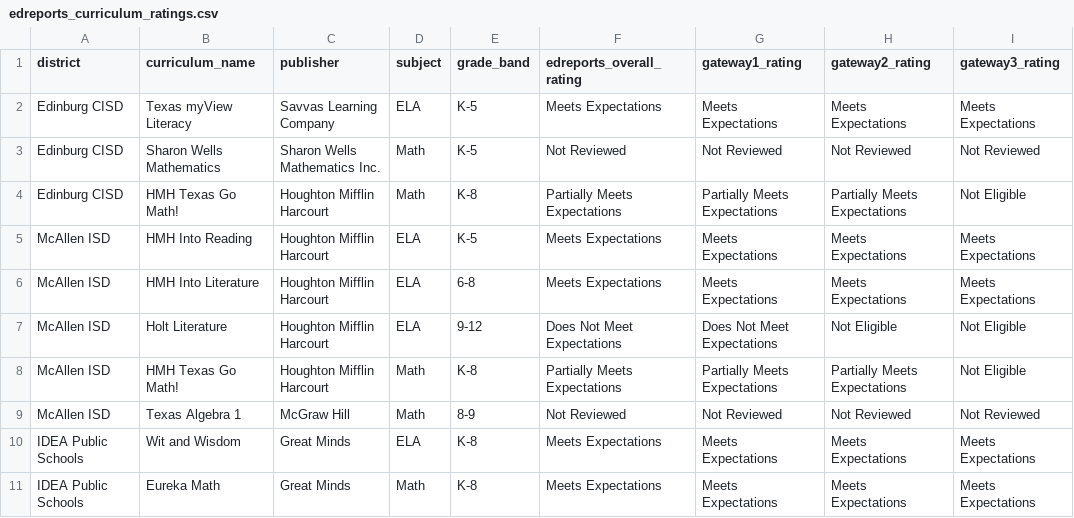
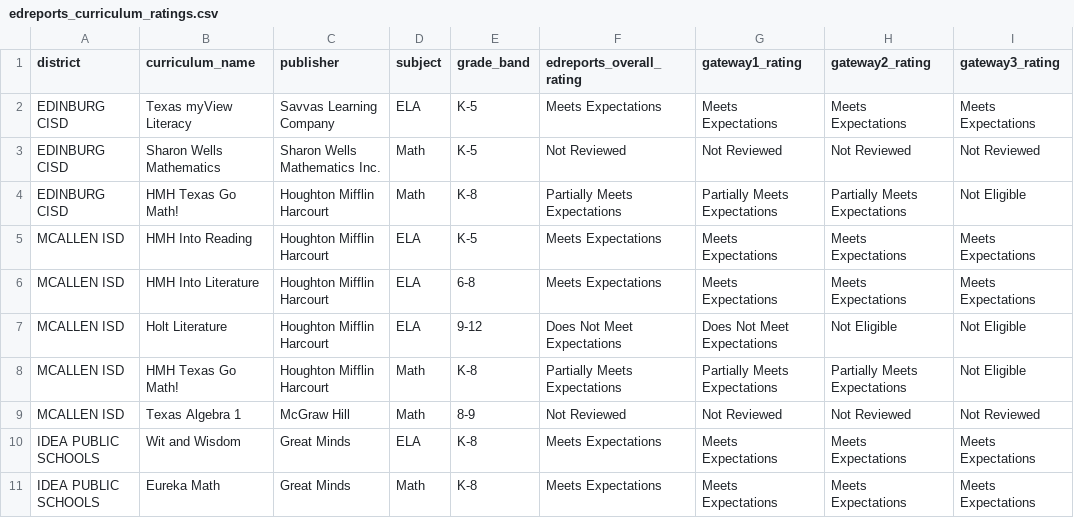
Before and after one commit to HernanBian/tx_curriculum_analysis, a CSV file: seeds/edreports_curriculum_ratings.csv, drawn as a sheet; only a part is shown; the diff names each change by its address in the sheet, - before the commit and + after, or states it on an @@ line.

```diff
--- a/seeds/edreports_curriculum_ratings.csv
+++ b/seeds/edreports_curriculum_ratings.csv
-A2:A4 (district): Edinburg CISD
+A2:A4 (district): EDINBURG CISD
-A5:A9 (district): McAllen ISD
+A5:A9 (district): MCALLEN ISD
-A10:A11 (district): IDEA Public Schools
+A10:A11 (district): IDEA PUBLIC SCHOOLS
```
Also changed, not shown: seeds/tea_staar_performance.csv, 6 other files.
